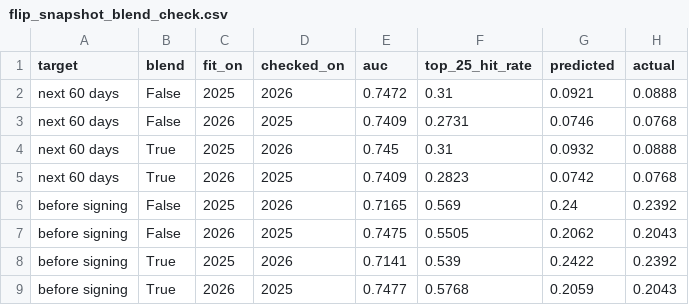
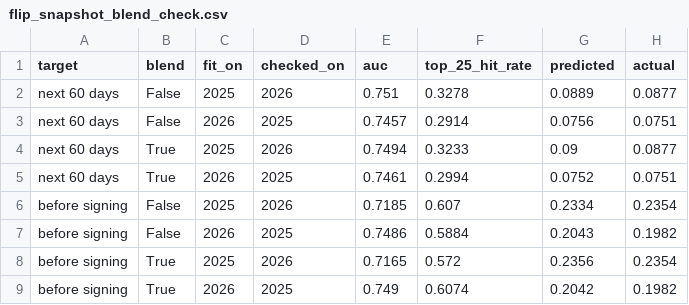
Before and after one commit to vramanathan2005/recruit_month, a CSV file: data/flip_snapshot_blend_check.csv, drawn as a sheet.

```diff
--- a/data/flip_snapshot_blend_check.csv
+++ b/data/flip_snapshot_blend_check.csv
@@ -1,9 +1,9 @@
 target,blend,fit_on,checked_on,auc,top_25_hit_rate,predicted,actual
-next 60 days,False,2025,2026,0.7472,0.31,0.0921,0.0888
-next 60 days,False,2026,2025,0.7409,0.2731,0.0746,0.0768
-next 60 days,True,2025,2026,0.745,0.31,0.0932,0.0888
-next 60 days,True,2026,2025,0.7409,0.2823,0.0742,0.0768
-before signing,False,2025,2026,0.7165,0.569,0.24,0.2392
-before signing,False,2026,2025,0.7475,0.5505,0.2062,0.2043
-before signing,True,2025,2026,0.7141,0.539,0.2422,0.2392
-before signing,True,2026,2025,0.7477,0.5768,0.2059,0.2043
+next 60 days,False,2025,2026,0.751,0.3278,0.0889,0.0877
+next 60 days,False,2026,2025,0.7457,0.2914,0.0756,0.0751
+next 60 days,True,2025,2026,0.7494,0.3233,0.09,0.0877
+next 60 days,True,2026,2025,0.7461,0.2994,0.0752,0.0751
+before signing,False,2025,2026,0.7185,0.607,0.2334,0.2354
+before signing,False,2026,2025,0.7486,0.5884,0.2043,0.1982
+before signing,True,2025,2026,0.7165,0.572,0.2356,0.2354
+before signing,True,2026,2025,0.749,0.6074,0.2042,0.1982
```
Also changed, not shown: data/flip_destination_calibration.csv, data/flip_destination_validation.csv, 15 other files.
